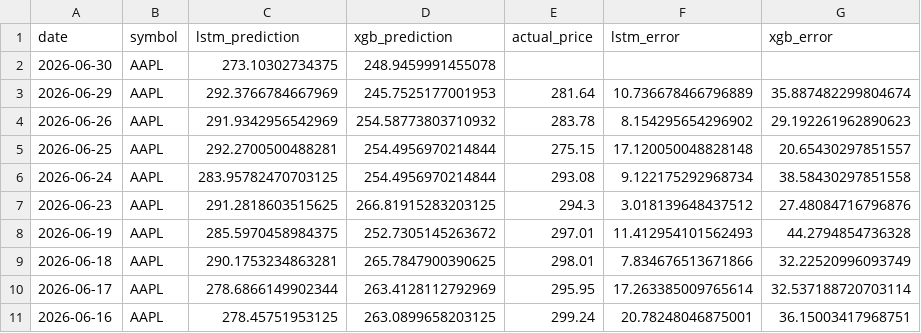
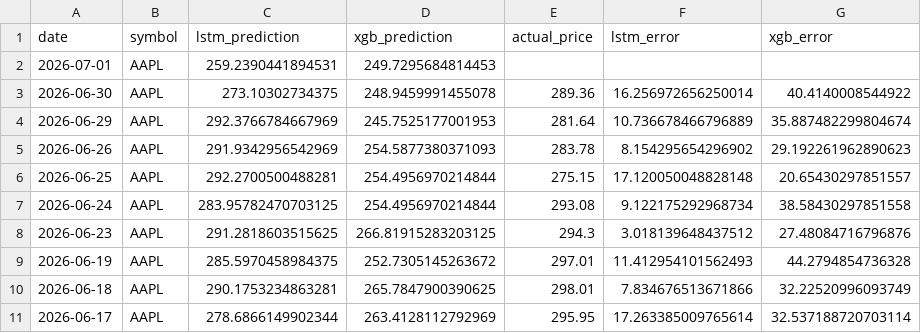
Before and after one commit to pankitthakkar/stock-price-predictor, a CSV file: prediction_results.csv, drawn as a sheet; only a part is shown; the shorter side is filled out with more unchanged rows.

```diff
--- a/prediction_results.csv
+++ b/prediction_results.csv
@@ -1,5 +1,6 @@
 date,symbol,lstm_prediction,xgb_prediction,actual_price,lstm_error,xgb_error
-2026-06-30,AAPL,273.10302734375,248.9459991455078,,,
+2026-07-01,AAPL,259.2390441894531,249.7295684814453,,,
+2026-06-30,AAPL,273.10302734375,248.9459991455078,289.36,16.256972656250014,40.4140008544922
 2026-06-29,AAPL,292.3766784667969,245.7525177001953,281.64,10.736678466796889,35.887482299804674
-2026-06-26,AAPL,291.9342956542969,254.58773803710932,283.78,8.154295654296902,29.192261962890623
+2026-06-26,AAPL,291.9342956542969,254.5877380371093,283.78,8.154295654296902,29.192261962890623
 2026-06-25,AAPL,292.2700500488281,254.4956970214844,275.15,17.120050048828148,20.65430297851557
```
Also changed, not shown: 2 other files.
